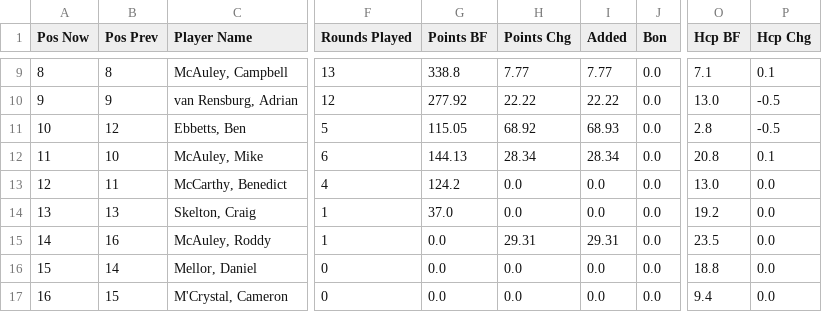
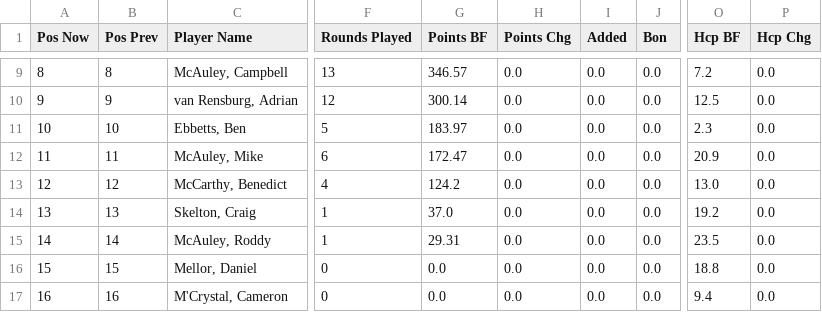
Before and after one commit to PeterM480/carpe-diem-leaderboard, a CSV file: leaderboard_data.csv, drawn as a sheet; only a part is shown, gaps mark what is left out; the diff covers the shown part only; the diff names each change by its address in the sheet, - before the commit and + after, or states it on an @@ line.

```diff
--- a/leaderboard_data.csv
+++ b/leaderboard_data.csv
-G9 (Points BF): 338.8
+G9 (Points BF): 346.57
-H9 (Points Chg): 7.77
+H9 (Points Chg): 0.0
-I9 (Added): 7.77
+I9 (Added): 0.0
-O9 (Hcp BF): 7.1
+O9 (Hcp BF): 7.2
-P9 (Hcp Chg): 0.1
+P9 (Hcp Chg): 0.0
-G10 (Points BF): 277.92
+G10 (Points BF): 300.14
-H10 (Points Chg): 22.22
+H10 (Points Chg): 0.0
-I10 (Added): 22.22
+I10 (Added): 0.0
-O10 (Hcp BF): 13.0
+O10 (Hcp BF): 12.5
-P10:P11 (Hcp Chg): -0.5
+P10:P11 (Hcp Chg): 0.0
-B11 (Pos Prev): 12
+B11 (Pos Prev): 10
-G11 (Points BF): 115.05
+G11 (Points BF): 183.97
-H11 (Points Chg): 68.92
+H11 (Points Chg): 0.0
-I11 (Added): 68.93
+I11 (Added): 0.0
-O11 (Hcp BF): 2.8
+O11 (Hcp BF): 2.3
-B12 (Pos Prev): 10
+B12 (Pos Prev): 11
-G12 (Points BF): 144.13
+G12 (Points BF): 172.47
-H12 (Points Chg): 28.34
+H12 (Points Chg): 0.0
-I12 (Added): 28.34
+I12 (Added): 0.0
-O12 (Hcp BF): 20.8
+O12 (Hcp BF): 20.9
-P12 (Hcp Chg): 0.1
+P12 (Hcp Chg): 0.0
-B13 (Pos Prev): 11
+B13 (Pos Prev): 12
-B15 (Pos Prev): 16
+B15 (Pos Prev): 14
-G15 (Points BF): 0.0
+G15 (Points BF): 29.31
-H15 (Points Chg): 29.31
+H15 (Points Chg): 0.0
-I15 (Added): 29.31
+I15 (Added): 0.0
-B16 (Pos Prev): 14
+B16 (Pos Prev): 15
-B17 (Pos Prev): 15
+B17 (Pos Prev): 16
```
Also changed, not shown: 53 edited cells elsewhere in this file.
